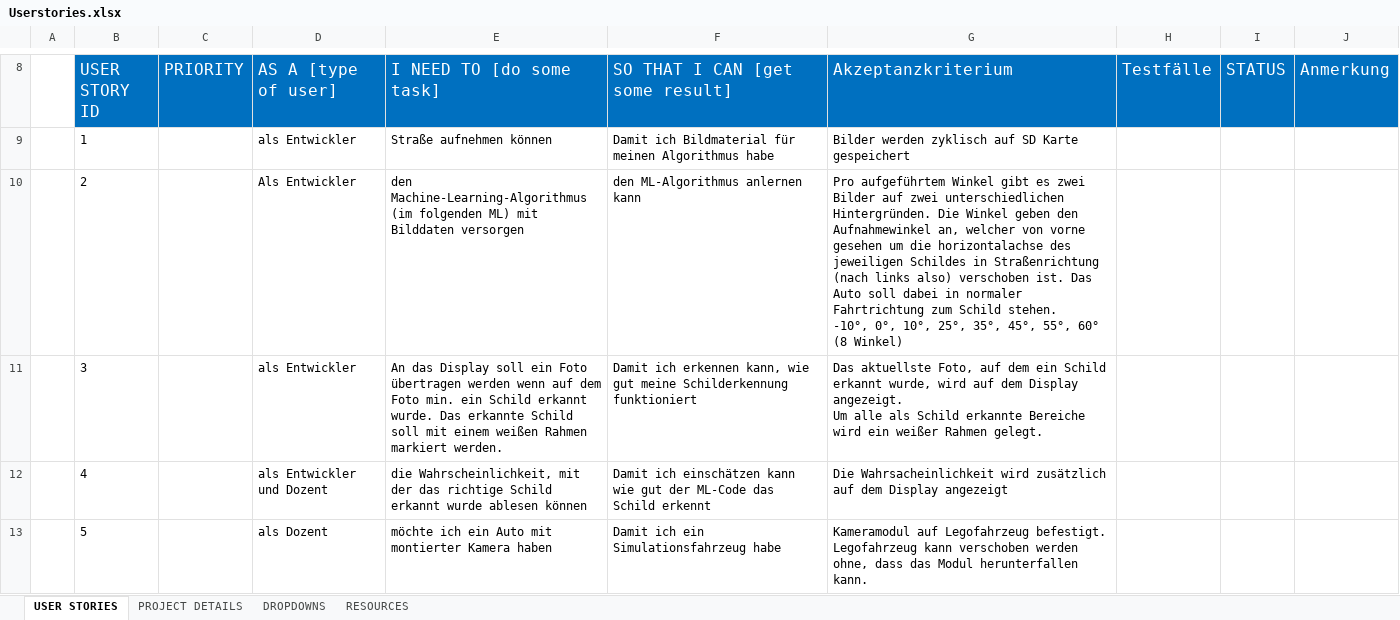
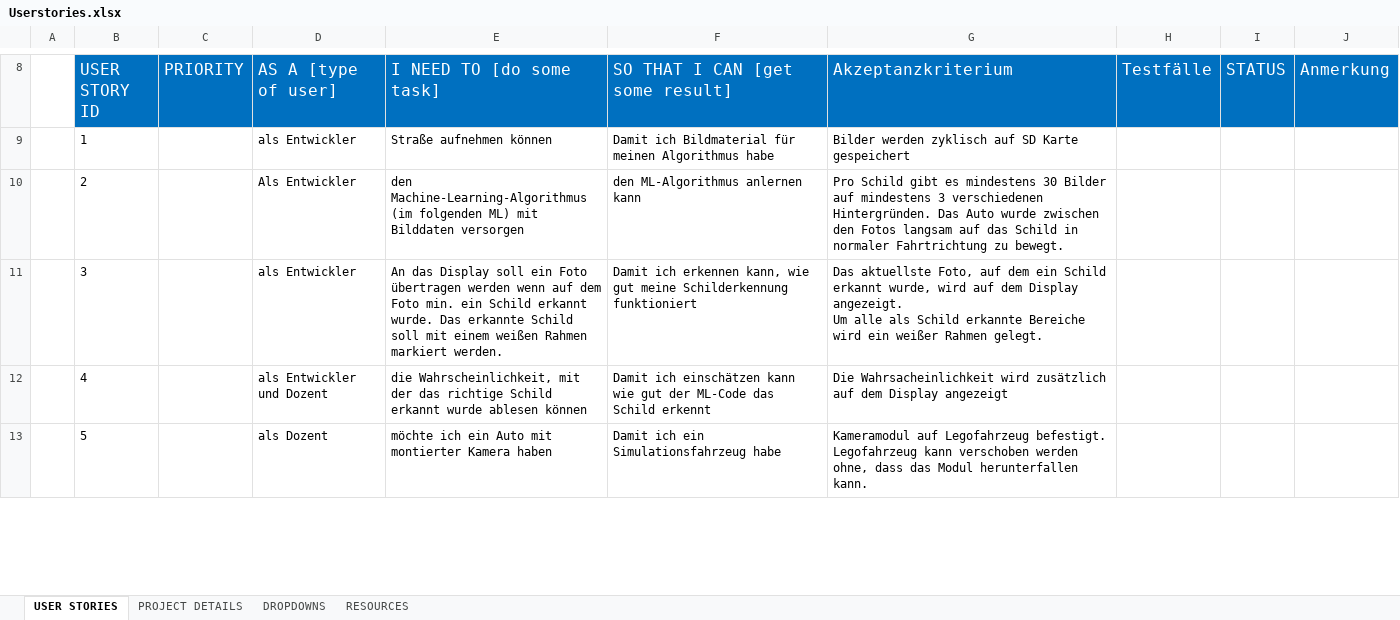
Before and after one commit to Commander-Philip/the-machine-learning-brick, an Excel workbook: Userstories.xlsx, sheet USER STORIES, drawn as a sheet; only a part is shown, gaps mark what is left out; values as stored, in another font and other column widths than the file's, no borders; charts and pictures not drawn; ↵ is a line break in a cell; the diff names each change by its address in the sheet, - before the commit and + after, or states it on an @@ line.

```diff
--- a/Userstories.xlsx (sheet USER STORIES)
+++ b/Userstories.xlsx (sheet USER STORIES)
-G10 (Akzeptanzkriterium): Pro aufgeführtem Winkel gibt es zwei Bilder auf zwei unterschiedlichen Hintergründen. Die Winkel geben den Aufnahmewinkel an, welcher von vorne gesehen um die horizontalachse des jeweiligen Schildes in Straßenrichtung (nach links also) verschoben ist. Das Auto soll dabei in normaler Fahrtrichtung zum Schild stehen. ↵ -10°, 0°, 10°, 25°, 35°, 45°, 55°, 60° (8 Winkel)
+G10 (Akzeptanzkriterium): Pro Schild gibt es mindestens 30 Bilder auf mindestens 3 verschiedenen Hintergründen. Das Auto wurde zwischen den Fotos langsam auf das Schild in normaler Fahrtrichtung zu bewegt.
```
Also changed, not shown: charts or pictures, 1 other file.
